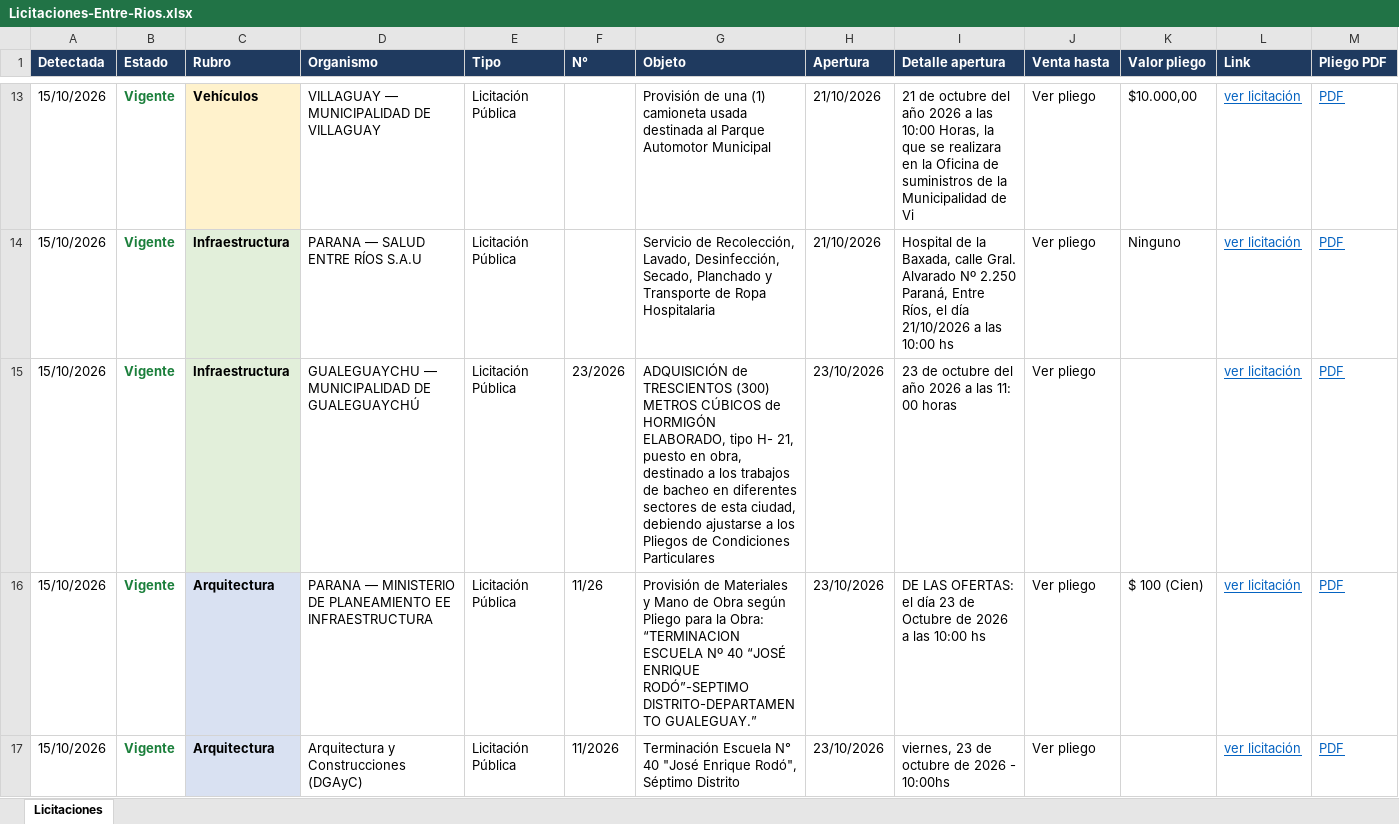
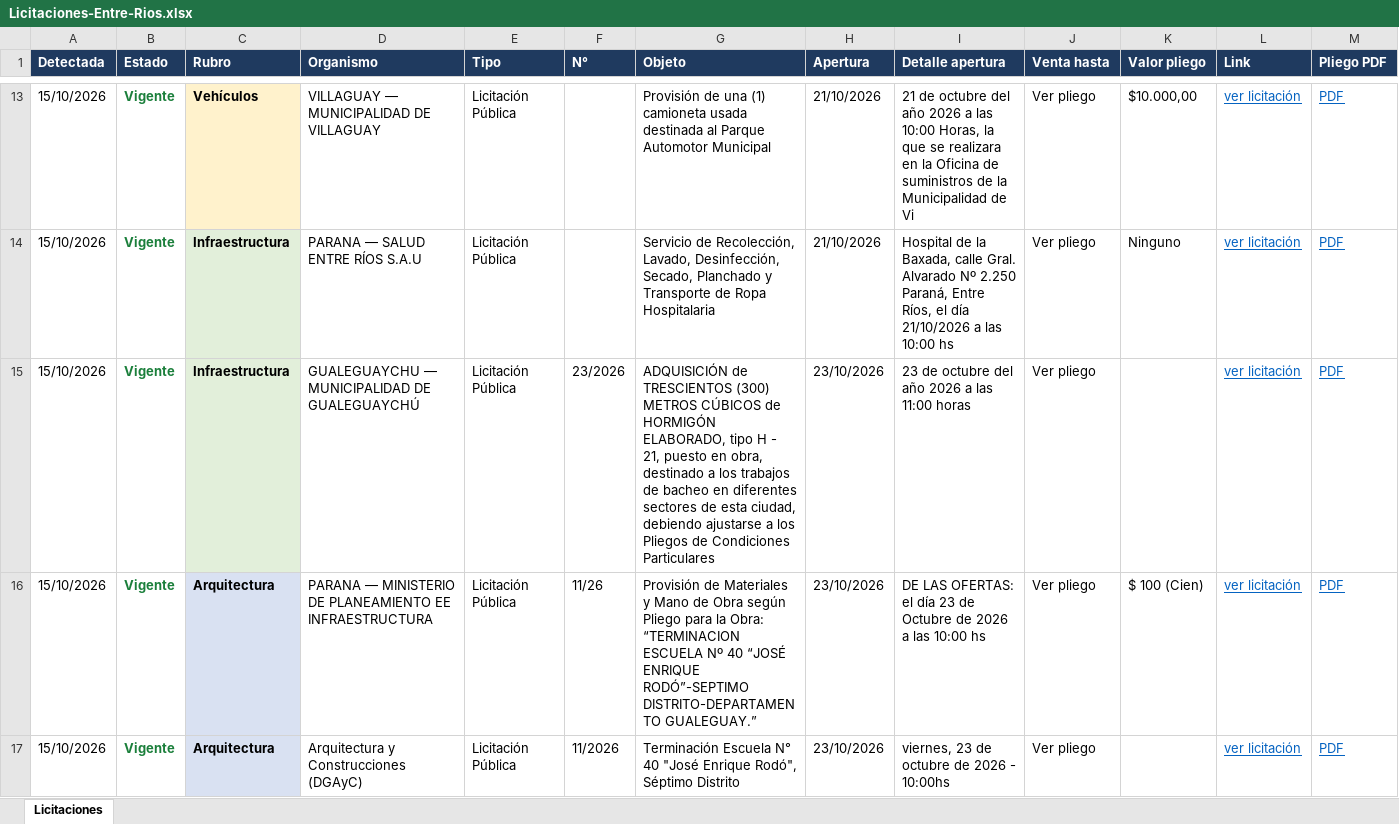
Before and after one commit to delfivit/lic-ER, an Excel workbook: Licitaciones-Entre-Rios.xlsx, sheet Licitaciones, drawn as a sheet; only a part is shown, gaps mark what is left out; values as stored, in another font and other column widths than the file's, no borders; the diff covers the shown part only; the diff names each change by its address in the sheet, - before the commit and + after, or states it on an @@ line.

Commit message:
Licitaciones al 15/10/2026

```diff
--- a/Licitaciones-Entre-Rios.xlsx (sheet Licitaciones)
+++ b/Licitaciones-Entre-Rios.xlsx (sheet Licitaciones)
-G15 (Objeto): …ELABORADO, tipo H- 21, puesto…
+G15 (Objeto): …ELABORADO, tipo H - 21, puesto…
-I15 (Detalle apertura): 23 de octubre del año 2026 a las 11: 00 horas
+I15 (Detalle apertura): 23 de octubre del año 2026 a las 11:00 horas
```
Also changed, not shown: 1 added row and 1 edited cell elsewhere in this sheet, hidden cells, 3 other files.
